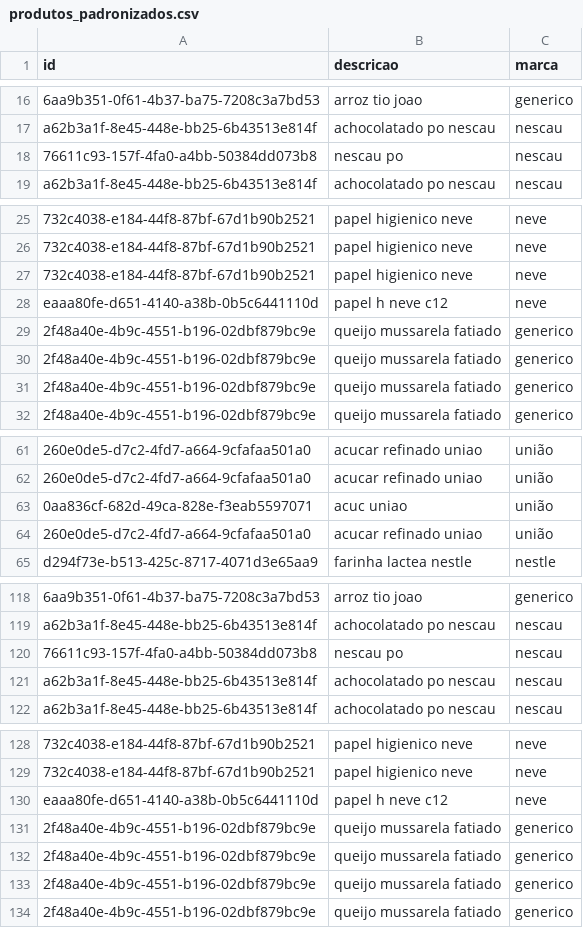
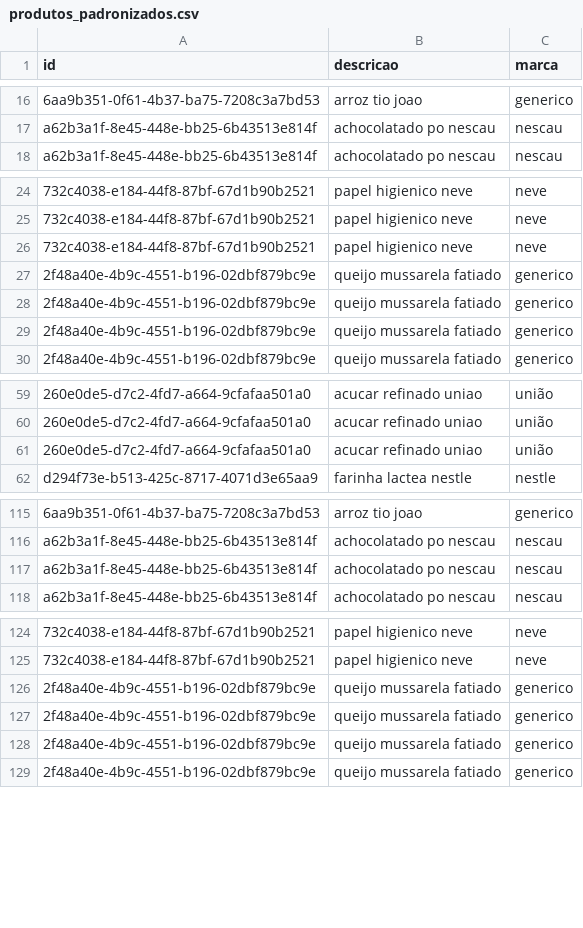
Before and after one commit to JulianaBallin/recommendation-systems-sefaz, a CSV file: dataset/standardized/produtos_padronizados.csv, drawn as a sheet; only a part is shown, gaps mark what is left out; the diff covers the shown part only; the diff names each change by its address in the sheet, - before the commit and + after, or states it on an @@ line.

Commit message:
chore(pipeline): usa pastas e nomes de arquivos padronizados pra pipeline de dados

```diff
--- a/dataset/standardized/produtos_padronizados.csv
+++ b/dataset/standardized/produtos_padronizados.csv
-row 18: 76611c93-157f-4fa0-a4bb-50384dd073b8 | nescau po | nescau
-row 28: eaaa80fe-d651-4140-a38b-0b5c6441110d | papel h neve c12 | neve
-row 63: 0aa836cf-682d-49ca-828e-f3eab5597071 | acuc uniao | união
-row 120: 76611c93-157f-4fa0-a4bb-50384dd073b8 | nescau po | nescau
-row 130: eaaa80fe-d651-4140-a38b-0b5c6441110d | papel h neve c12 | neve
```
Also changed, not shown: 1 removed row elsewhere in this file, dataset/ratings/avaliacoes.csv, dataset/raw/nfs_lucas.csv, 14 other files.
